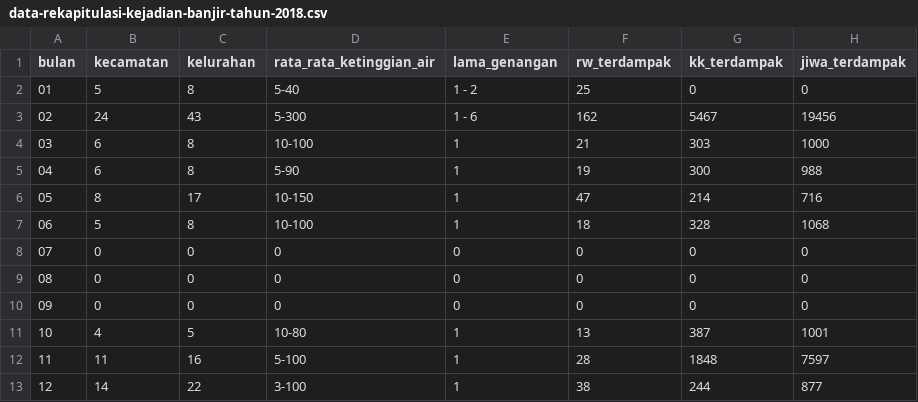
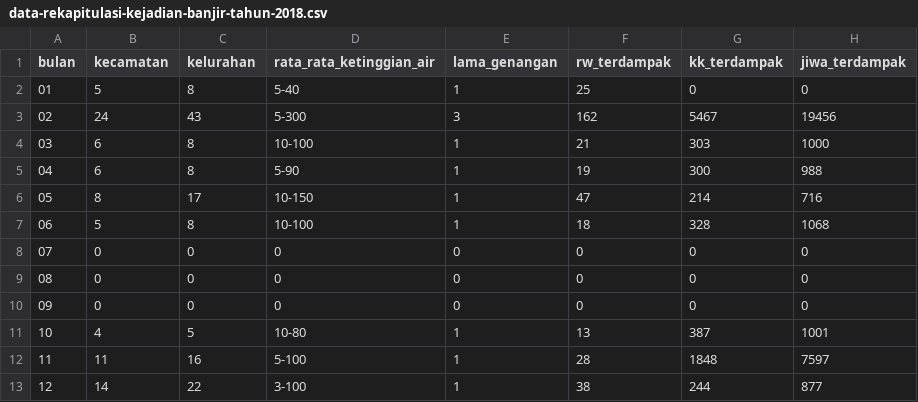
Before and after one commit to asianjack19/Population-Growth-and-Its-Impact-on-Flood-Intensity-in-Jakarta-Analysis-Using-Regression-Methods, a CSV file: Datasets/Flood Data/data-rekapitulasi-kejadian-banjir-tahun-2018.csv, drawn as a sheet; only a part is shown; the diff names each change by its address in the sheet, - before the commit and + after, or states it on an @@ line.

Commit message:
Update data-rekapitulasi-kejadian-banjir-tahun-2018.csv

```diff
--- a/Datasets/Flood Data/data-rekapitulasi-kejadian-banjir-tahun-2018.csv
+++ b/Datasets/Flood Data/data-rekapitulasi-kejadian-banjir-tahun-2018.csv
-E2 (lama_genangan): 1 - 2
+E2 (lama_genangan): 1
-E3 (lama_genangan): 1 - 6
+E3 (lama_genangan): 3
```
